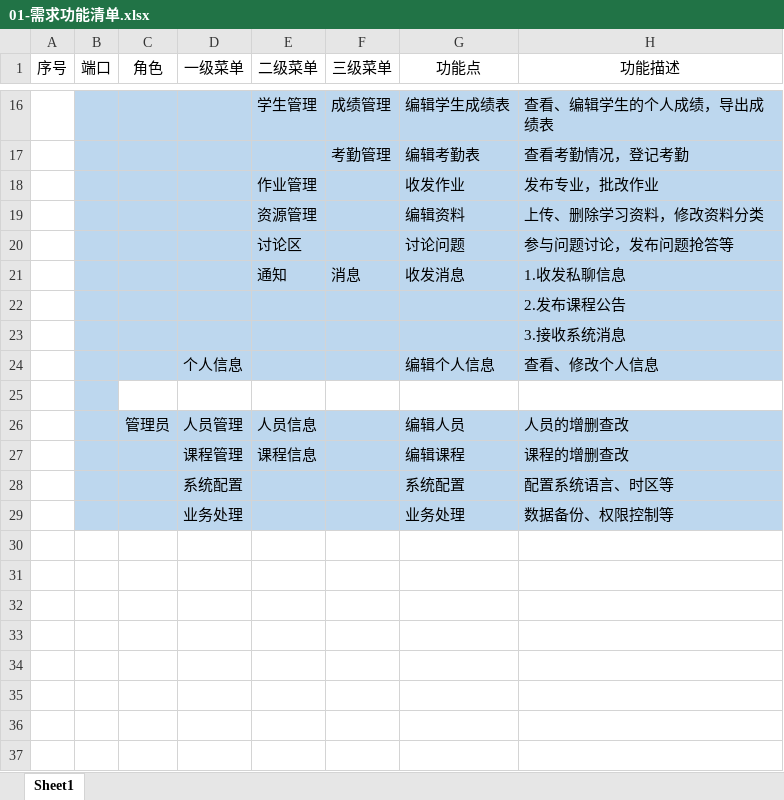
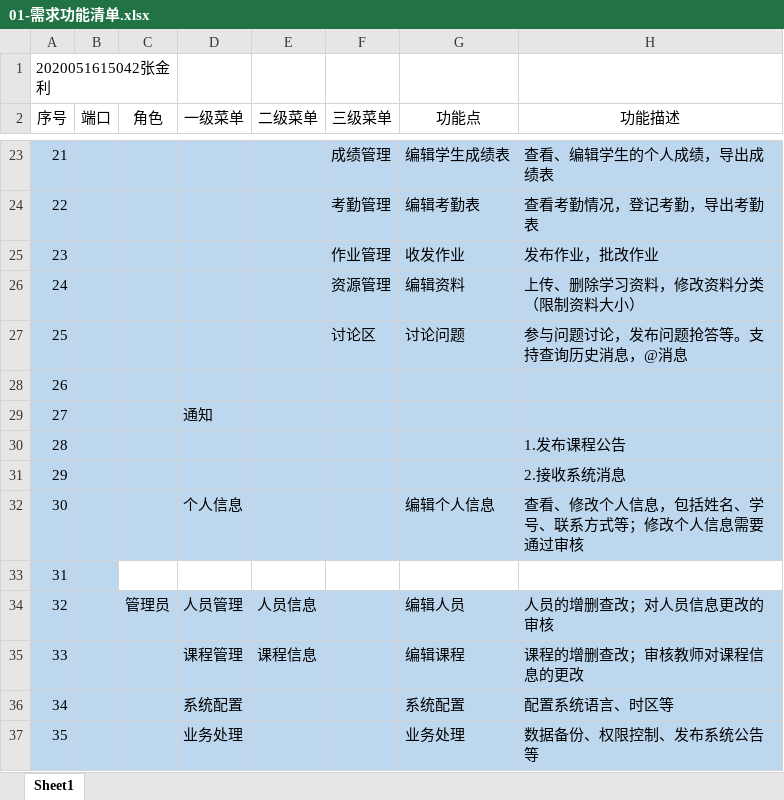
Before and after one commit to kazemusan/chinasoft, an Excel workbook: 01-需求功能清单.xlsx, sheet Sheet1, drawn as a sheet; only a part is shown, gaps mark what is left out; values as stored, in another font and other column widths than the file's, no borders; removed rows and columns are numbered as before the commit, all else as after; the diff covers the shown part only; the diff names each change by its address in the sheet, - before the commit and + after, or states it on an @@ line.

```diff
--- a/01-需求功能清单.xlsx (sheet Sheet1)
+++ b/01-需求功能清单.xlsx (sheet Sheet1)
+row 1: 2020051615042张金利
-A23 (序号): (empty)
+A23 (序号): 21
-A23:A24 fill: none
+A23:A24 fill: #BDD7EE
-E23 (二级菜单): 学生管理
+E23 (二级菜单): (empty)
-F23:F24 italic: off
+F23:F24 italic: on
-A24 (序号): (empty)
+A24 (序号): 22
-H24 (功能描述): 查看考勤情况，登记考勤
+H24 (功能描述): 查看考勤情况，登记考勤，导出考勤表
-row 18:  |  |  |  | 作业管理 |  | 收发作业 | 发布专业，批改作业
-row 19:  |  |  |  | 资源管理 |  | 编辑资料 | 上传、删除学习资料，修改资料分类
-row 20:  |  |  |  | 讨论区 |  | 讨论问题 | 参与问题讨论，发布问题抢答等
-row 21:  |  |  |  | 通知 | 消息 | 收发消息 | 1.收发私聊信息
-row 22:  |  |  |  |  |  |  | 2.发布课程公告
-row 23:  |  |  |  |  |  |  | 3.接收系统消息
+row 25: 23 |  |  |  |  | 作业管理 | 收发作业 | 发布作业，批改作业
+row 26: 24 |  |  |  |  | 资源管理 | 编辑资料 | 上传、删除学习资料，修改资料分类（限制资料大小）
+row 27: 25 |  |  |  |  | 讨论区 | 讨论问题 | 参与问题讨论，发布问题抢答等。支持查询历史消息，@消息
+row 28: 26
+row 29: 27 |  |  | 通知
+row 30: 28 |  |  |  |  |  |  | 1.发布课程公告
+row 31: 29 |  |  |  |  |  |  | 2.接收系统消息
-A32 (序号): (empty)
+A32 (序号): 30
-A32:A37 fill: none
+A32:A37 fill: #BDD7EE
-H32 (功能描述): 查看、修改个人信息
+H32 (功能描述): 查看、修改个人信息，包括姓名、学号、联系方式等；修改个人信息需要通过审核
-A33 (序号): (empty)
+A33 (序号): 31
-A34 (序号): (empty)
+A34 (序号): 32
-H34 (功能描述): 人员的增删查改
+H34 (功能描述): 人员的增删查改；对人员信息更改的审核
-A35 (序号): (empty)
+A35 (序号): 33
-H35 (功能描述): 课程的增删查改
+H35 (功能描述): 课程的增删查改；审核教师对课程信息的更改
-A36 (序号): (empty)
+A36 (序号): 34
-A37 (序号): (empty)
+A37 (序号): 35
-H37 (功能描述): 数据备份、权限控制等
+H37 (功能描述): 数据备份、权限控制、发布系统公告等
```
Also changed, not shown: 13 added rows, 7 removed rows, 11 edited cells and cell formats elsewhere in this sheet.
